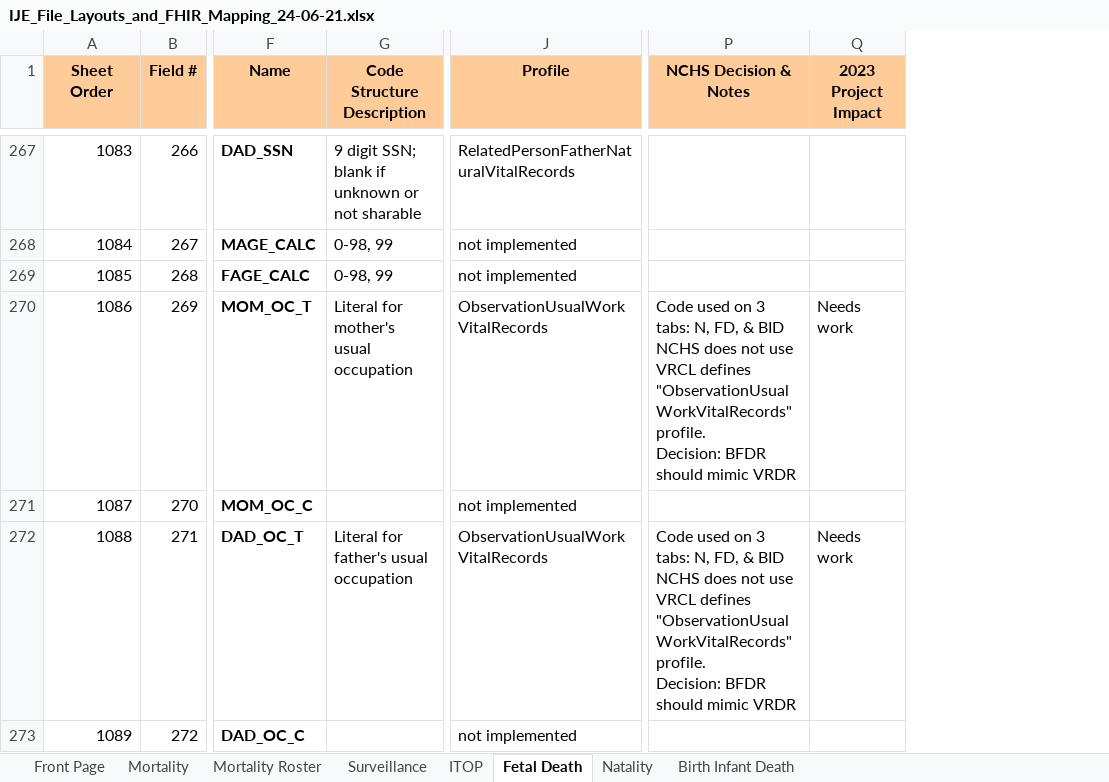
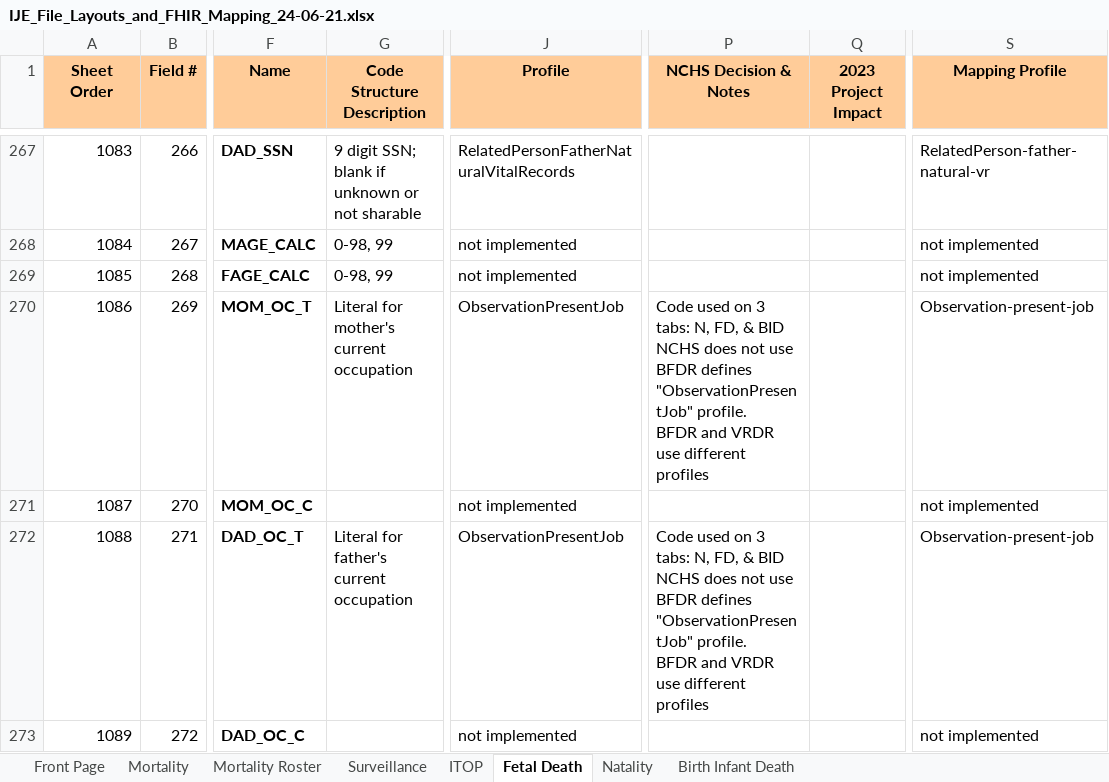
Before and after one commit to HL7/vr-common-library, an Excel workbook: input/images/IJE_File_Layouts_and_FHIR_Mapping_24-06-21.xlsx, sheet Fetal Death, drawn as a sheet; only a part is shown, gaps mark what is left out; values as stored, in another font and other column widths than the file's, no borders; ↵ is a line break in a cell; the diff covers the shown part only; the diff names each change by its address in the sheet, - before the commit and + after, or states it on an @@ line.

Commit message:
reverted context of fetal death extension that was changed due to IGP warning

```diff
--- a/input/images/IJE_File_Layouts_and_FHIR_Mapping_24-06-21.xlsx (sheet Fetal Death)
+++ b/input/images/IJE_File_Layouts_and_FHIR_Mapping_24-06-21.xlsx (sheet Fetal Death)
+column S (Mapping Profile), rows 267-273: RelatedPerson-father-natural-vr | not implemented | not implemented | Observation-present-job | not implemented | Observation-present-job | not implemented
-G270 (Code Structure Description): Literal for mother's usual occupation
+G270 (Code Structure Description): Literal for mother's current occupation
-J270 (Profile): ObservationUsualWorkVitalRecords
+J270 (Profile): ObservationPresentJob
-P270 (NCHS Decision & Notes): …not use ↵ VRCL defines "ObservationUsualWorkVitalRecords" profile. ↵ Decision: BFDR should mimic VRDR
+P270 (NCHS Decision & Notes): …not use ↵ BFDR defines "ObservationPresentJob" profile. ↵ BFDR and VRDR use different profiles
-Q270 (2023 Project Impact): Needs work
+Q270 (2023 Project Impact): (empty)
-G272 (Code Structure Description): Literal for father's usual occupation
+G272 (Code Structure Description): Literal for father's current occupation
-J272 (Profile): ObservationUsualWorkVitalRecords
+J272 (Profile): ObservationPresentJob
-P272 (NCHS Decision & Notes): …not use ↵ VRCL defines "ObservationUsualWorkVitalRecords" profile. ↵ Decision: BFDR should mimic VRDR
+P272 (NCHS Decision & Notes): …not use ↵ BFDR defines "ObservationPresentJob" profile. ↵ BFDR and VRDR use different profiles
-Q272 (2023 Project Impact): Needs work
+Q272 (2023 Project Impact): (empty)
```
Also changed, not shown: 7 edited cells elsewhere in this sheet, sheet Mortality, sheet Natality, sheet Mortality Roster, sheet Surveillance, sheet ITOP, sheet Birth Infant Death, 2 other files.
